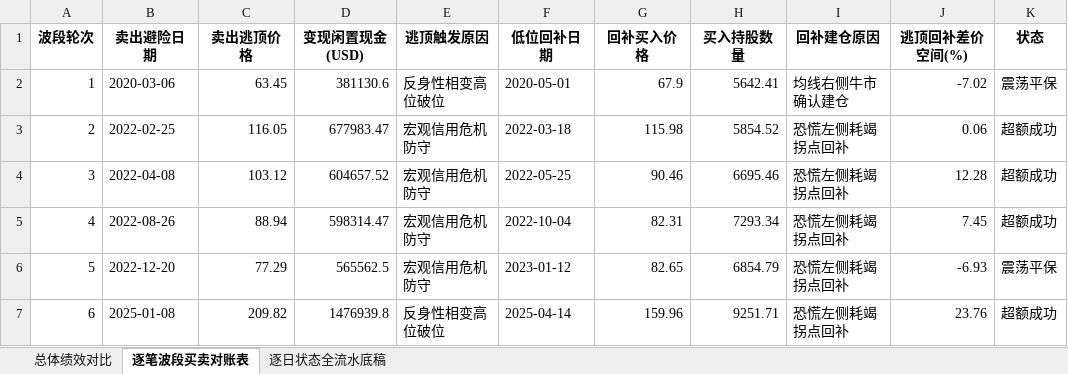
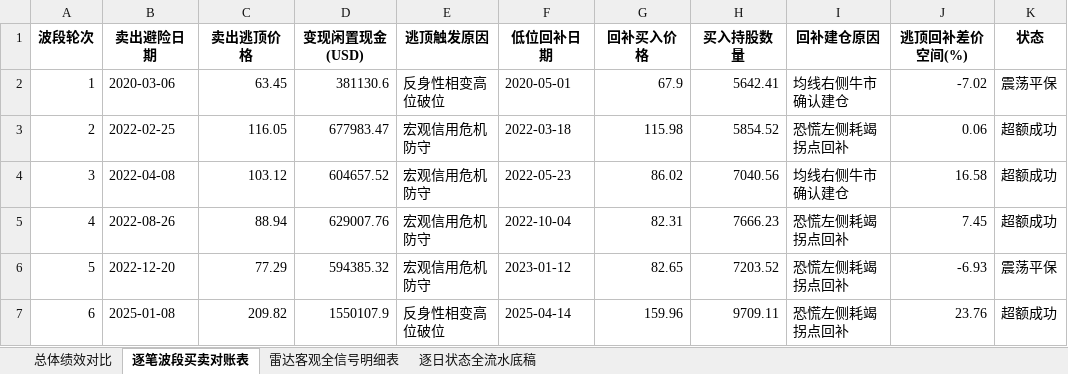
Before and after one commit to JiananZhao/html, an Excel workbook: 宏观反身性阿尔法模型_NOW单股微观雷达全周期对账表.xlsx, sheet 逐笔波段买卖对账表, drawn as a sheet; values as stored, in another font and other column widths than the file's, no borders; the diff names each change by its address in the sheet, - before the commit and + after, or states it on an @@ line.

```diff
--- a/宏观反身性阿尔法模型_NOW单股微观雷达全周期对账表.xlsx (sheet 逐笔波段买卖对账表)
+++ b/宏观反身性阿尔法模型_NOW单股微观雷达全周期对账表.xlsx (sheet 逐笔波段买卖对账表)
+sheet tab: 雷达客观全信号明细表
-F4 (低位回补日期): 2022-05-25
+F4 (低位回补日期): 2022-05-23
-G4 (回补买入价格): 90.46
+G4 (回补买入价格): 86.02
-H4 (买入持股数量): 6695.46
+H4 (买入持股数量): 7040.56
-I4 (回补建仓原因): 恐慌左侧耗竭拐点回补
+I4 (回补建仓原因): 均线右侧牛市确认建仓
-J4 (逃顶回补差价空间(%)): 12.28
+J4 (逃顶回补差价空间(%)): 16.58
-D5 (变现闲置现金(USD)): 598314.47
+D5 (变现闲置现金(USD)): 629007.76
-H5 (买入持股数量): 7293.34
+H5 (买入持股数量): 7666.23
-D6 (变现闲置现金(USD)): 565562.5
+D6 (变现闲置现金(USD)): 594385.32
-H6 (买入持股数量): 6854.79
+H6 (买入持股数量): 7203.52
-D7 (变现闲置现金(USD)): 1476939.8
+D7 (变现闲置现金(USD)): 1550107.9
-H7 (买入持股数量): 9251.71
+H7 (买入持股数量): 9709.11
```
Also changed, not shown: sheet 逐日状态全流水底稿, sheet 总体绩效对比, 3 other files.
